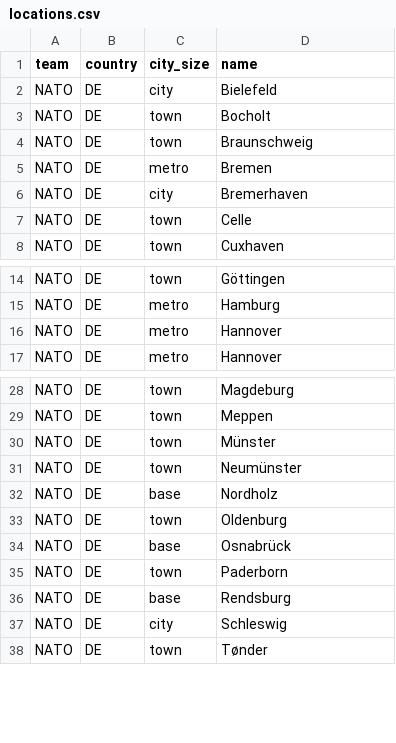
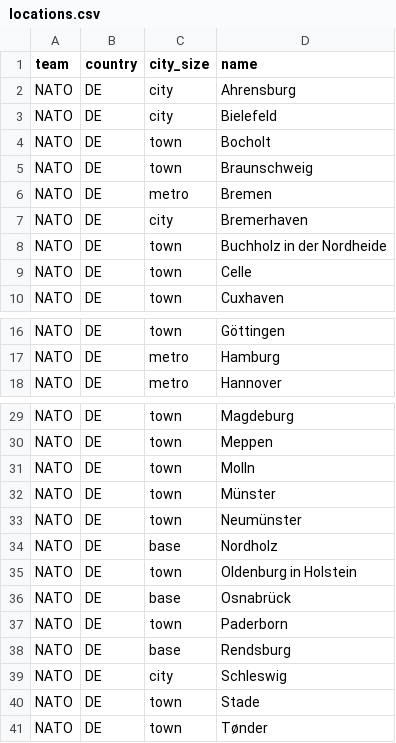
Before and after one commit to severalfew/breakthrough, a CSV file: breakthrough/resources/locations.csv, drawn as a sheet; only a part is shown, gaps mark what is left out.

Commit message:
Update locations.csv

```diff
--- a/breakthrough/resources/locations.csv
+++ b/breakthrough/resources/locations.csv
@@ -1,2 +1,3 @@
 team,country,city_size,name
+NATO,DE,city,Ahrensburg
 NATO,DE,city,Bielefeld
@@ -6,2 +7,3 @@ NATO,DE,metro,Bremen
 NATO,DE,city,Bremerhaven
+NATO,DE,town,Buchholz in der Nordheide
 NATO,DE,town,Celle
@@ -15,3 +17,2 @@ NATO,DE,town,Göttingen
 NATO,DE,metro,Hamburg
-NATO,DE,metro,Hannover
 NATO,DE,metro,Hannover
@@ -29,2 +30,3 @@ NATO,DE,town,Magdeburg
 NATO,DE,town,Meppen
+NATO,DE,town,Molln
 NATO,DE,town,Münster
@@ -32,3 +34,3 @@ NATO,DE,town,Neumünster
 NATO,DE,base,Nordholz
-NATO,DE,town,Oldenburg
+NATO,DE,town,Oldenburg in Holstein
 NATO,DE,base,Osnabrück
@@ -37,2 +39,3 @@ NATO,DE,base,Rendsburg
 NATO,DE,city,Schleswig
+NATO,DE,town,Stade
 NATO,DE,town,Tønder
```
